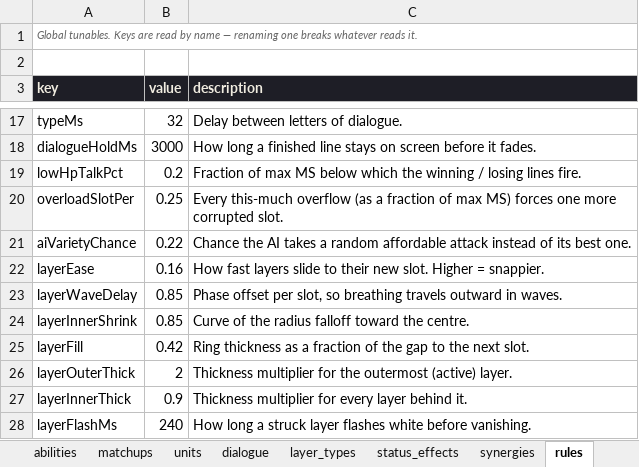
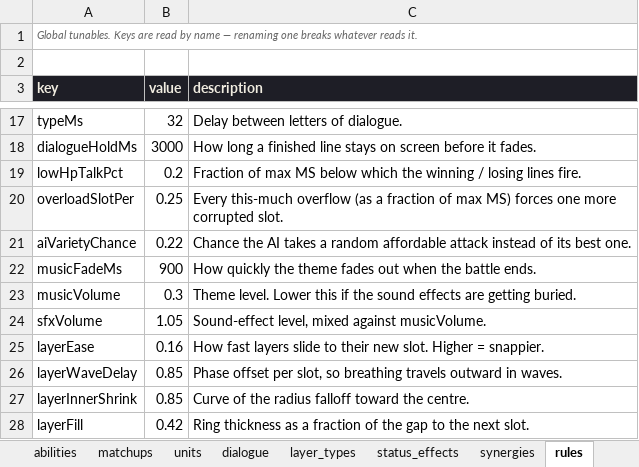
Before and after one commit to adoxtnw/AdoxTNWCreativeGym, an Excel workbook: proto-01-line-battle/config/avui-config.xlsx, sheet rules, drawn as a sheet; only a part is shown, gaps mark what is left out; the shorter side is filled out with more unchanged rows; values as stored, in another font and other column widths than the file's, no borders; the diff names each change by its address in the sheet, - before the commit and + after, or states it on an @@ line.

```diff
--- a/proto-01-line-battle/config/avui-config.xlsx (sheet rules)
+++ b/proto-01-line-battle/config/avui-config.xlsx (sheet rules)
+row 22: musicFadeMs | 900 | How quickly the theme fades out when the battle ends.
+row 23: musicVolume | 0.3 | Theme level. Lower this if the sound effects are getting buried.
+row 24: sfxVolume | 1.05 | Sound-effect level, mixed against musicVolume.
```
Also changed, not shown: sheet sounds, 3 other files.
